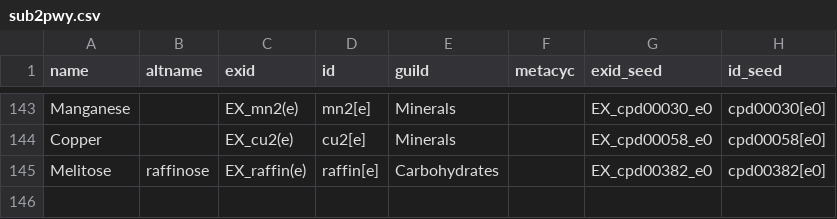
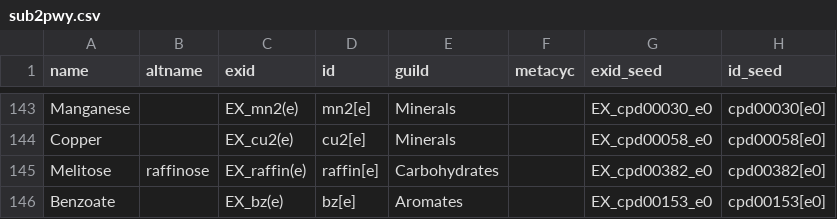
Before and after one commit to jotech/gapseq, a CSV file: dat/sub2pwy.csv, drawn as a sheet; only a part is shown, gaps mark what is left out.

Commit message:
add benzoate to transporter search

```diff
--- a/dat/sub2pwy.csv
+++ b/dat/sub2pwy.csv
@@ -145 +145,2 @@ Copper,,EX_cu2(e),cu2[e],Minerals,,EX_cpd00058_e0,cpd00058[e0]
 Melitose,raffinose,EX_raffin(e),raffin[e],Carbohydrates,,EX_cpd00382_e0,cpd00382[e0]
+Benzoate,,EX_bz(e),bz[e],Aromates,,EX_cpd00153_e0,cpd00153[e0]
```
Also changed, not shown: 1 other file.
